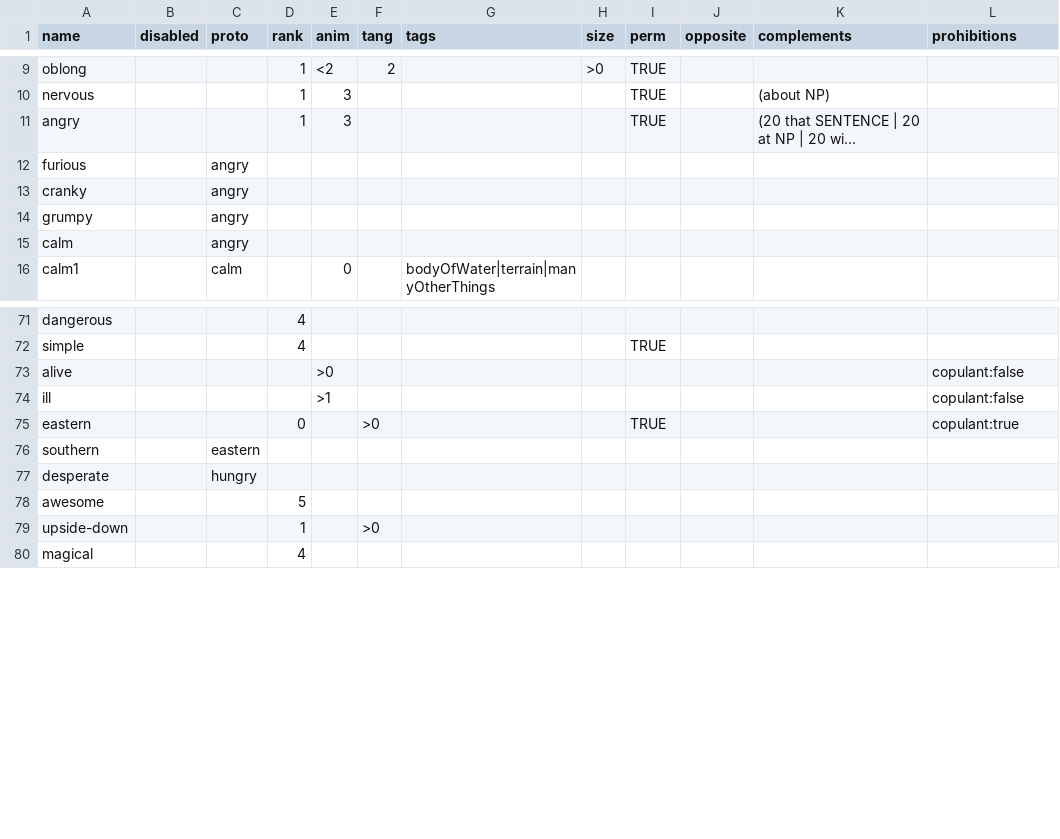
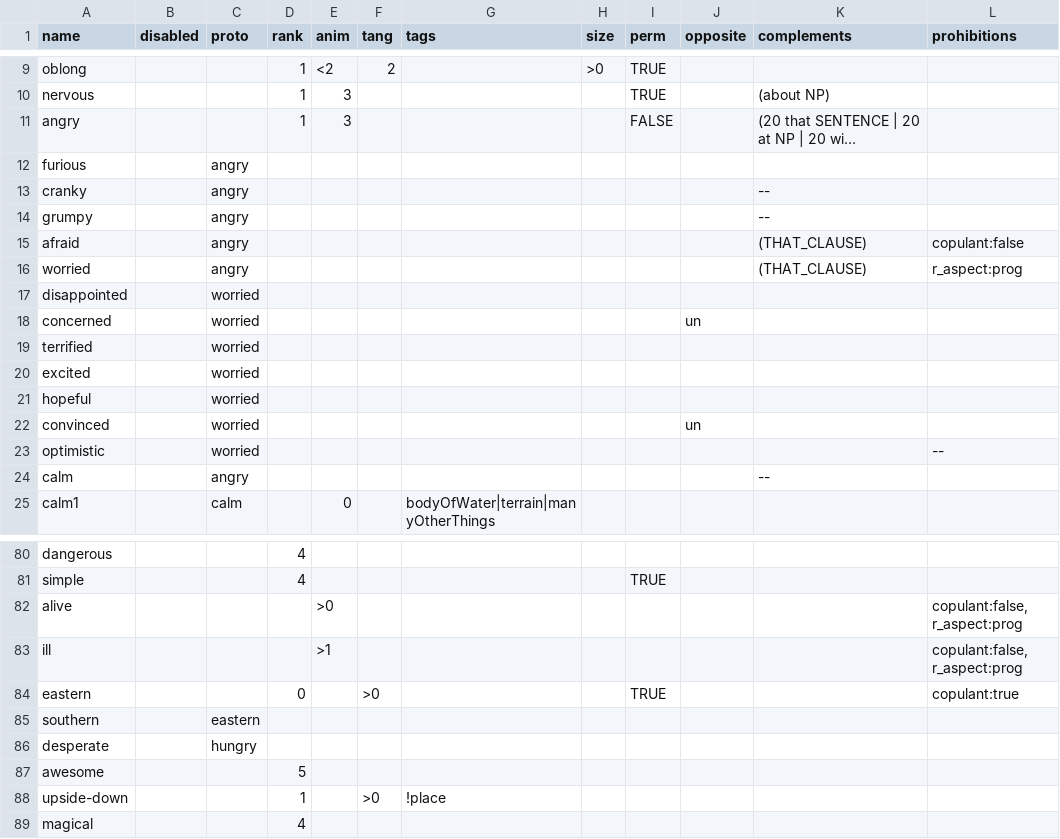
Before and after one commit to Lomacar/Random-Sentence-Generator, a CSV file: database/csv/adjectives.csv, drawn as a sheet; only a part is shown, gaps mark what is left out; long unchanged cells end in …; addresses are those after the commit; the diff covers the shown part only; the diff names each change by its address in the sheet, - before the commit and + after, or states it on an @@ line.

Commit message:
added and fixed adjectives with THAT_CLAUSE complements, added more verbs with THAT clauses

```diff
--- a/database/csv/adjectives.csv
+++ b/database/csv/adjectives.csv
-I11 (perm): TRUE
+I11 (perm): FALSE
-K13:K14 (complements): (empty)
+K13:K14 (complements): --
+row 15: afraid |  | angry |  |  |  |  |  |  |  | (THAT_CLAUSE) | copulant:false
+row 16: worried |  | angry |  |  |  |  |  |  |  | (THAT_CLAUSE) | r_aspect:prog
+row 17: disappointed |  | worried
+row 18: concerned |  | worried |  |  |  |  |  |  | un
+row 19: terrified |  | worried
+row 20: excited |  | worried
+row 21: hopeful |  | worried
+row 22: convinced |  | worried |  |  |  |  |  |  | un
+row 23: optimistic |  | worried |  |  |  |  |  |  |  |  | --
-K24 (complements): (empty)
+K24 (complements): --
-L82:L83 (prohibitions): copulant:false
+L82:L83 (prohibitions): copulant:false, r_aspect:prog
-G88 (tags): (empty)
+G88 (tags): !place
```
Also changed, not shown: 7 edited cells elsewhere in this file, database/csv/verbs.csv, 6 other files.
